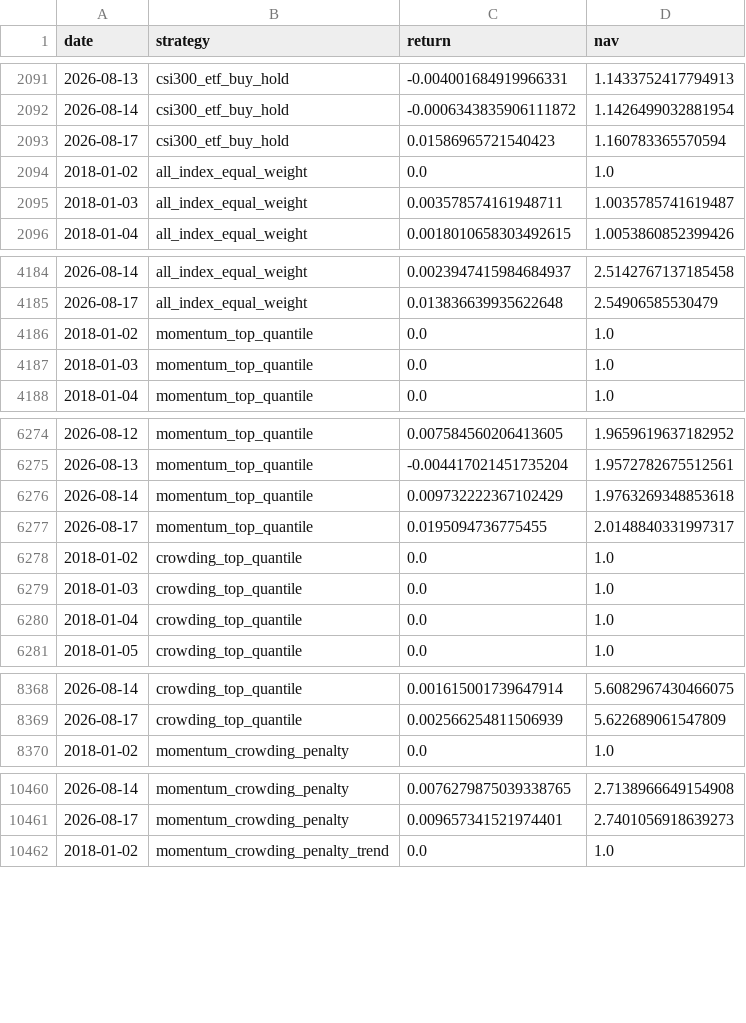
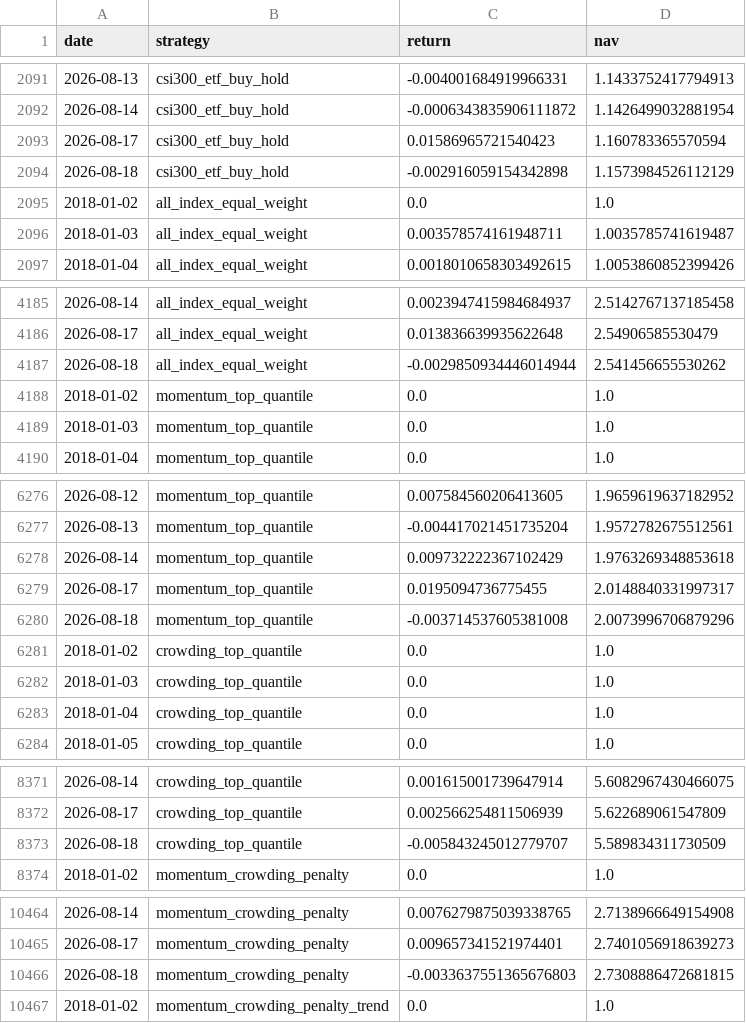
Before and after one commit to ericxuzhesheng/Trading-Crowding-Momentum-Strategy, a CSV file: outputs/tables/portfolio_nav.csv, drawn as a sheet; only a part is shown, gaps mark what is left out; the diff covers the shown part only.

```diff
--- a/outputs/tables/portfolio_nav.csv
+++ b/outputs/tables/portfolio_nav.csv
@@ -2093,2 +2093,3 @@
 2026-08-17,csi300_etf_buy_hold,0.01586965721540423,1.160783365570594
+2026-08-18,csi300_etf_buy_hold,-0.002916059154342898,1.1573984526112129
 2018-01-02,all_index_equal_weight,0.0,1.0
@@ -4185,2 +4186,3 @@
 2026-08-17,all_index_equal_weight,0.013836639935622648,2.54906585530479
+2026-08-18,all_index_equal_weight,-0.0029850934446014944,2.541456655530262
 2018-01-02,momentum_top_quantile,0.0,1.0
@@ -6277,2 +6279,3 @@
 2026-08-17,momentum_top_quantile,0.0195094736775455,2.0148840331997317
+2026-08-18,momentum_top_quantile,-0.003714537605381008,2.0073996706879296
 2018-01-02,crowding_top_quantile,0.0,1.0
@@ -8369,2 +8372,3 @@
 2026-08-17,crowding_top_quantile,0.002566254811506939,5.622689061547809
+2026-08-18,crowding_top_quantile,-0.005843245012779707,5.589834311730509
 2018-01-02,momentum_crowding_penalty,0.0,1.0
@@ -10461,2 +10465,3 @@
 2026-08-17,momentum_crowding_penalty,0.009657341521974401,2.7401056918639273
+2026-08-18,momentum_crowding_penalty,-0.0033637551365676803,2.7308886472681815
 2018-01-02,momentum_crowding_penalty_trend,0.0,1.0
```
Also changed, not shown: 1 added row elsewhere in this file, outputs/tables/factor_ic.csv, outputs/tables/monthly_returns.csv, 10 other files.
